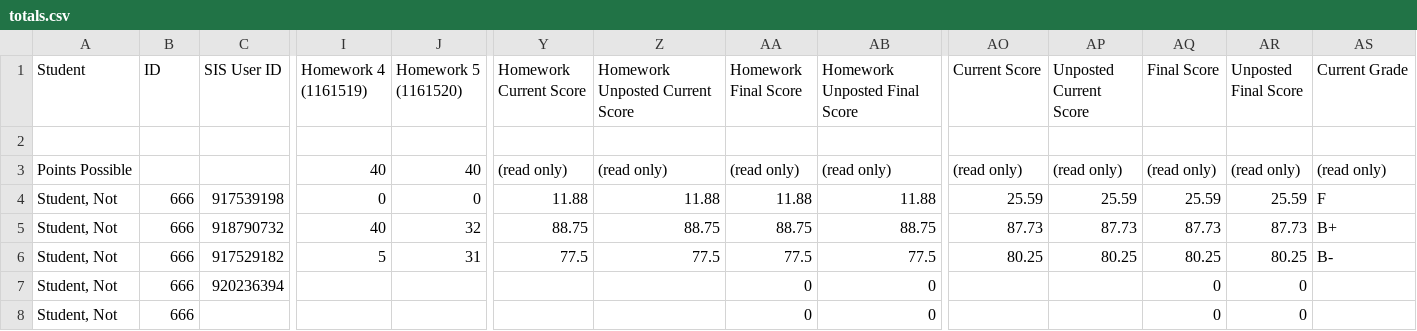
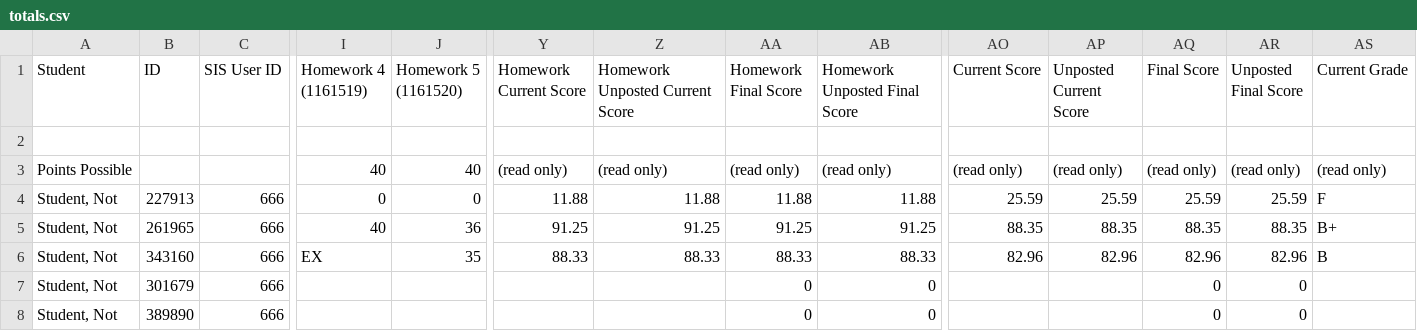
Before and after one commit to prebys/GradeAna, a CSV file: totals.csv, drawn as a sheet; only a part is shown, gaps mark what is left out; the diff covers the shown part only; the diff names each change by its address in the sheet, - before the commit and + after, or states it on an @@ line.

Commit message:
Add a check that all scores have been entered at Canvas

```diff
--- a/totals.csv
+++ b/totals.csv
-B4 (ID): 666
+B4 (ID): 227913
-C4 (SIS User ID): 917539198
+C4 (SIS User ID): 666
-B5 (ID): 666
+B5 (ID): 261965
-C5 (SIS User ID): 918790732
+C5 (SIS User ID): 666
-J5 (Homework 5 (1161520)): 32
+J5 (Homework 5 (1161520)): 36
-Y5 (Homework Current Score): 88.75
+Y5 (Homework Current Score): 91.25
-Z5 (Homework Unposted Current Score): 88.75
+Z5 (Homework Unposted Current Score): 91.25
-AA5 (Homework Final Score): 88.75
+AA5 (Homework Final Score): 91.25
-AB5 (Homework Unposted Final Score): 88.75
+AB5 (Homework Unposted Final Score): 91.25
-AO5 (Current Score): 87.73
+AO5 (Current Score): 88.35
-AP5 (Unposted Current Score): 87.73
+AP5 (Unposted Current Score): 88.35
-AQ5 (Final Score): 87.73
+AQ5 (Final Score): 88.35
-AR5 (Unposted Final Score): 87.73
+AR5 (Unposted Final Score): 88.35
-B6 (ID): 666
+B6 (ID): 343160
-C6 (SIS User ID): 917529182
+C6 (SIS User ID): 666
-I6 (Homework 4 (1161519)): 5
+I6 (Homework 4 (1161519)): EX
-J6 (Homework 5 (1161520)): 31
+J6 (Homework 5 (1161520)): 35
-Y6 (Homework Current Score): 77.5
+Y6 (Homework Current Score): 88.33
-Z6 (Homework Unposted Current Score): 77.5
+Z6 (Homework Unposted Current Score): 88.33
-AA6 (Homework Final Score): 77.5
+AA6 (Homework Final Score): 88.33
-AB6 (Homework Unposted Final Score): 77.5
+AB6 (Homework Unposted Final Score): 88.33
-AO6 (Current Score): 80.25
+AO6 (Current Score): 82.96
-AP6 (Unposted Current Score): 80.25
+AP6 (Unposted Current Score): 82.96
-AQ6 (Final Score): 80.25
+AQ6 (Final Score): 82.96
-AR6 (Unposted Final Score): 80.25
+AR6 (Unposted Final Score): 82.96
-AS6 (Current Grade): B-
+AS6 (Current Grade): B
-B7 (ID): 666
+B7 (ID): 301679
-C7 (SIS User ID): 920236394
+C7 (SIS User ID): 666
-B8 (ID): 666
+B8 (ID): 389890
-C8 (SIS User ID): (empty)
+C8 (SIS User ID): 666
```
Also changed, not shown: 150 edited cells elsewhere in this file, 3 other files.
